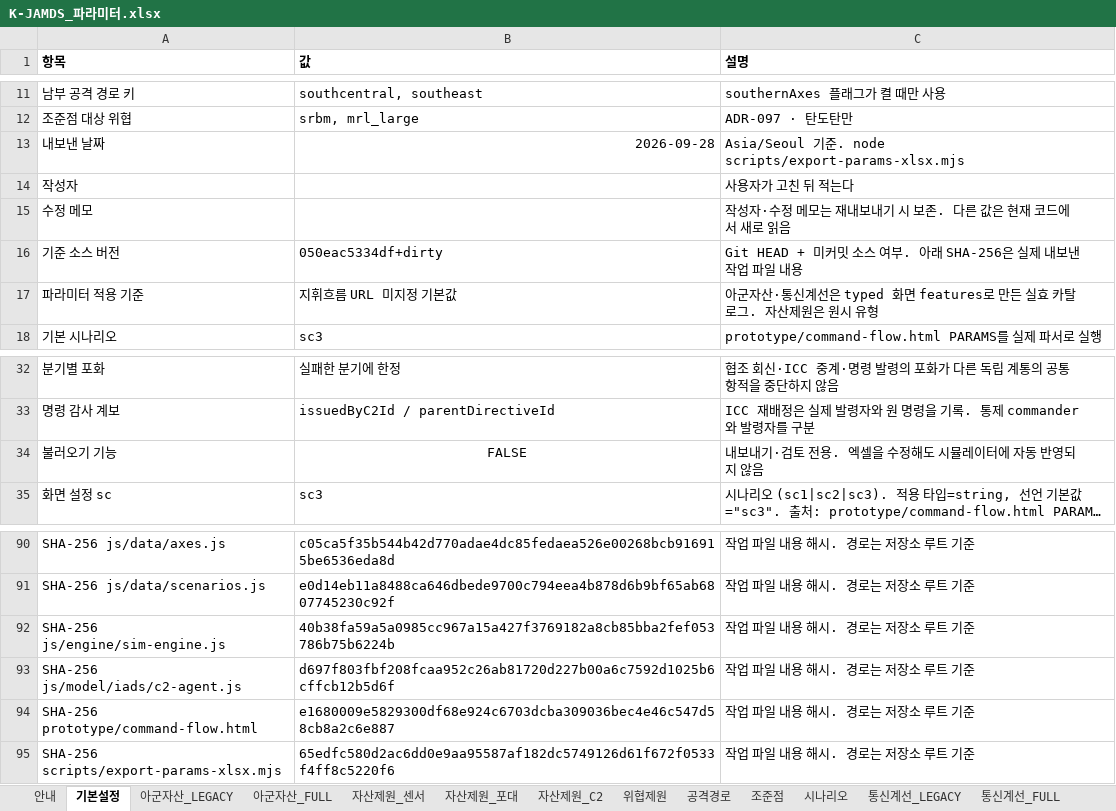
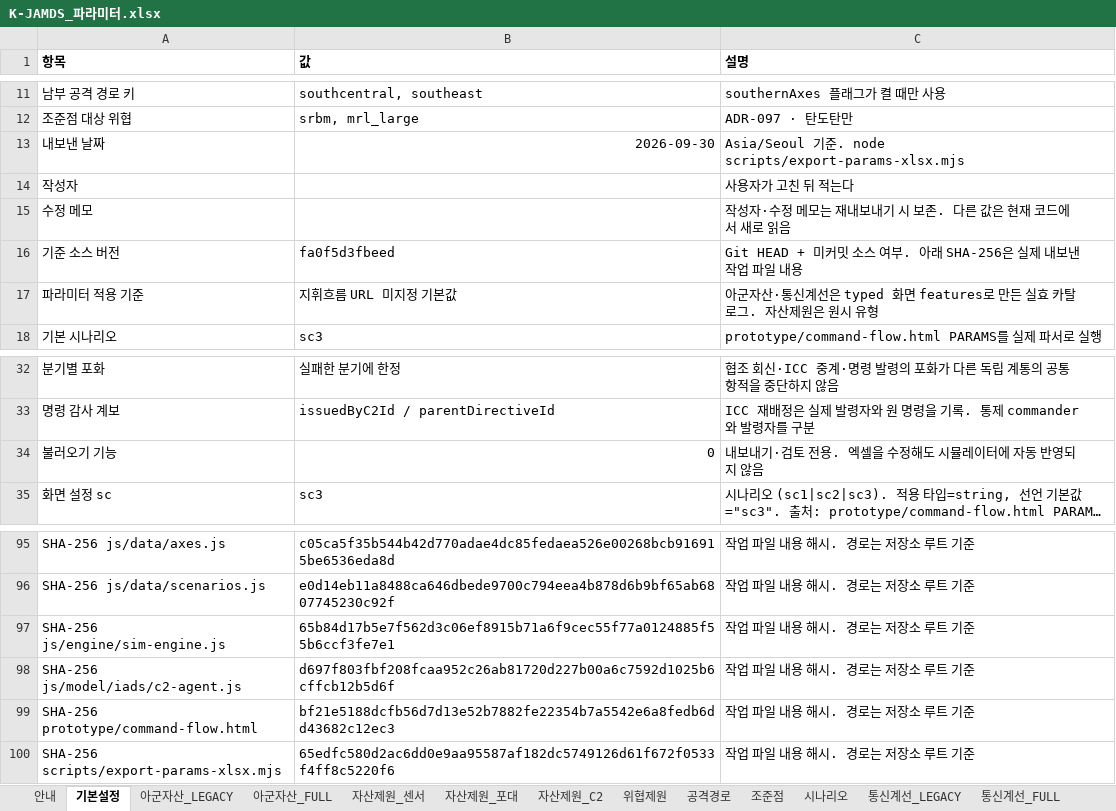
Before and after one commit to DaehyunY00/Air_Defense, an Excel workbook: K-JAMDS_파라미터.xlsx, sheet 기본설정, drawn as a sheet; only a part is shown, gaps mark what is left out; long unchanged cells end in …; values as stored, in another font and other column widths than the file's, no borders; addresses are those after the commit; the diff covers the shown part only; the diff names each change by its address in the sheet, - before the commit and + after, or states it on an @@ line.

```diff
--- a/K-JAMDS_파라미터.xlsx (sheet 기본설정)
+++ b/K-JAMDS_파라미터.xlsx (sheet 기본설정)
-B13 (값): 2026-09-28
+B13 (값): 2026-09-30
-B16 (값): 050eac5334df+dirty
+B16 (값): fa0f5d3fbeed
-B34 (값): FALSE
+B34 (값): 0
-B34 alignment: center
+B34 alignment: right
-B97 (값): 40b38fa59a5a0985cc967a15a427f3769182a8cb85bba2fef053786b75b6224b
+B97 (값): 65b84d17b5e7f562d3c06ef8915b71a6f9cec55f77a0124885f55b6ccf3fe7e1
-B99 (값): e1680009e5829300df68e924c6703dcba309036bec4e46c547d58cb8a2c6e887
+B99 (값): bf21e5188dcfb56d7d13e52b7882fe22354b7a5542e6a8fedb6dd43682c12ec3
```
Also changed, not shown: 5 added rows, 45 edited cells and cell formats elsewhere in this sheet, sheet 통신계선_FULL, sheet 안내.
